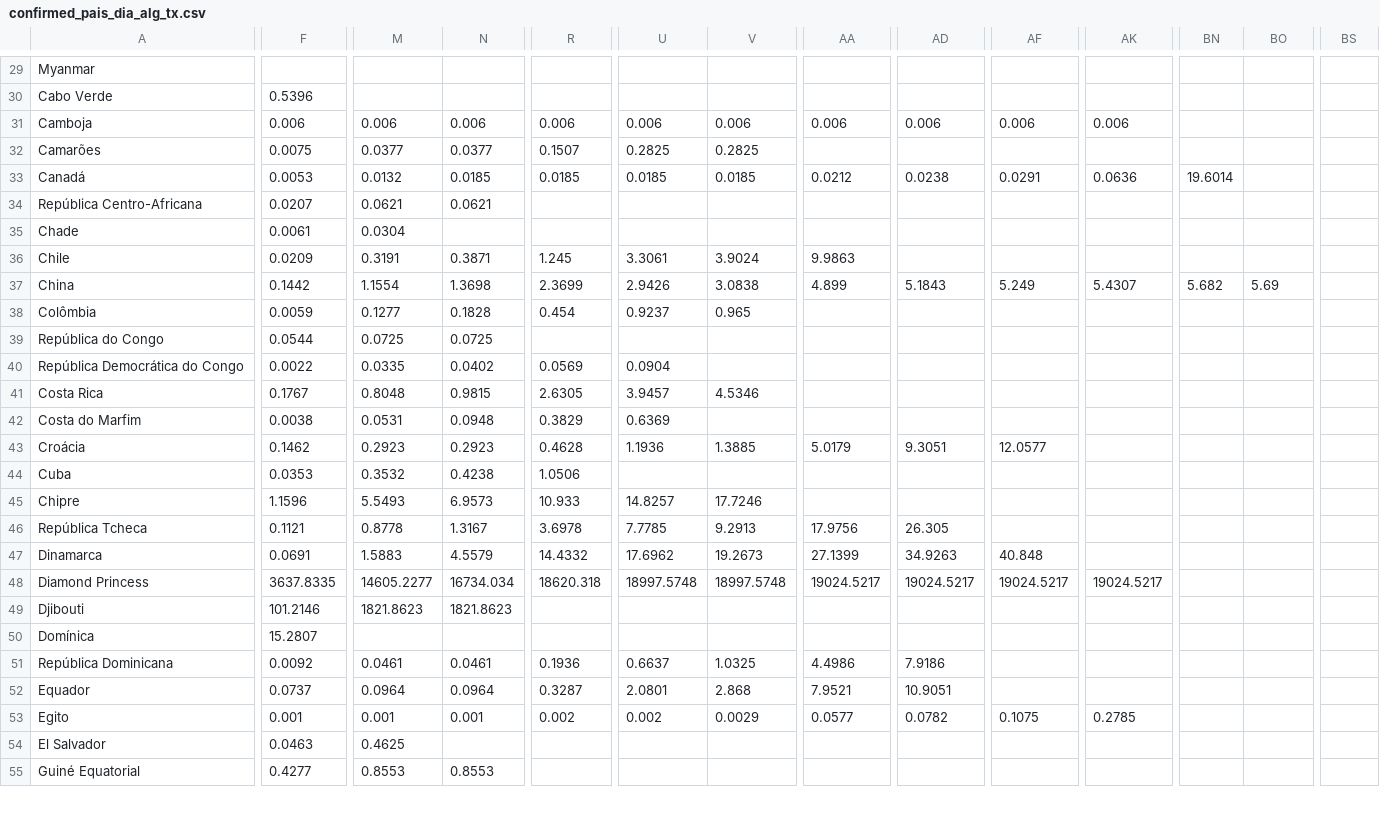
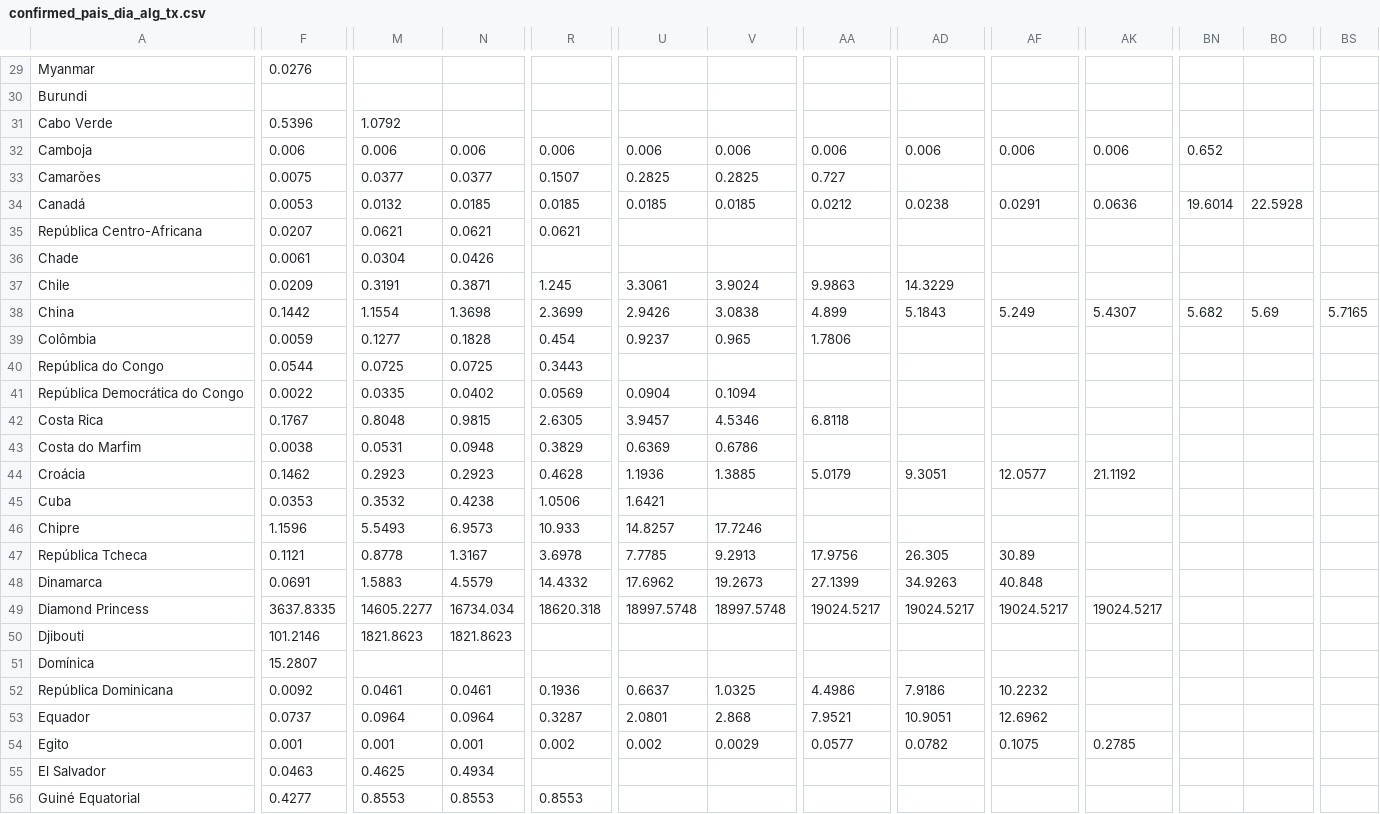
Before and after one commit to andrey-v-oliveira/contra-corona, a CSV file: time_series_global/confirmed_pais_dia_alg_tx.csv, drawn as a sheet; only a part is shown, gaps mark what is left out; addresses are those after the commit; rows hold the shown columns only; the diff covers the shown part only; the diff names each change by its address in the sheet, - before the commit and + after, or states it on an @@ line.

```diff
--- a/time_series_global/confirmed_pais_dia_alg_tx.csv
+++ b/time_series_global/confirmed_pais_dia_alg_tx.csv
-F29: (empty)
+F29: 0.0276
+row 30: Burundi
-M31: (empty)
+M31: 1.0792
-BN32: (empty)
+BN32: 0.652
-AA33: (empty)
+AA33: 0.727
-BO34: (empty)
+BO34: 22.5928
-R35: (empty)
+R35: 0.0621
-N36: (empty)
+N36: 0.0426
-AD37: (empty)
+AD37: 14.3229
-BS38: (empty)
+BS38: 5.7165
-AA39: (empty)
+AA39: 1.7806
-R40: (empty)
+R40: 0.3443
-V41: (empty)
+V41: 0.1094
-AA42: (empty)
+AA42: 6.8118
-V43: (empty)
+V43: 0.6786
-AK44: (empty)
+AK44: 21.1192
-U45: (empty)
+U45: 1.6421
-AF47: (empty)
+AF47: 30.89
-AF52: (empty)
+AF52: 10.2232
-AF53: (empty)
+AF53: 12.6962
-N55: (empty)
+N55: 0.4934
-R56: (empty)
+R56: 0.8553
```
Also changed, not shown: 1 added row and 158 edited cells elsewhere in this file, time_series_global/confirmed.csv, time_series_global/confirmed_pais_dia.csv, 31 other files.
